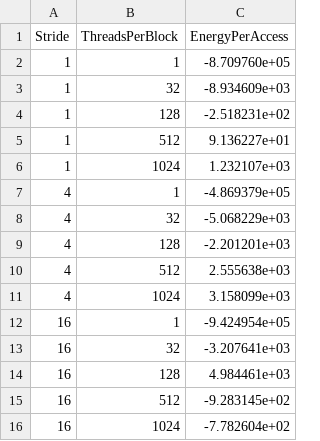
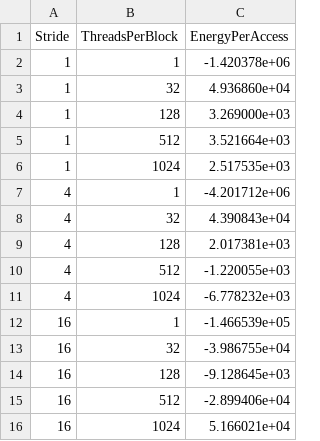
Before and after one commit to ItsNotArjun/coalesced-memory-tb, a CSV file: calibration/results.csv, drawn as a sheet.

```diff
--- a/calibration/results.csv
+++ b/calibration/results.csv
@@ -1,16 +1,16 @@
 Stride,ThreadsPerBlock,EnergyPerAccess
-1,1,-8.709760e+05
-1,32,-8.934609e+03
-1,128,-2.518231e+02
-1,512,9.136227e+01
-1,1024,1.232107e+03
-4,1,-4.869379e+05
-4,32,-5.068229e+03
-4,128,-2.201201e+03
-4,512,2.555638e+03
-4,1024,3.158099e+03
-16,1,-9.424954e+05
-16,32,-3.207641e+03
-16,128,4.984461e+03
-16,512,-9.283145e+02
-16,1024,-7.782604e+02
+1,1,-1.420378e+06
+1,32,4.936860e+04
+1,128,3.269000e+03
+1,512,3.521664e+03
+1,1024,2.517535e+03
+4,1,-4.201712e+06
+4,32,4.390843e+04
+4,128,2.017381e+03
+4,512,-1.220055e+03
+4,1024,-6.778232e+03
+16,1,-1.466539e+05
+16,32,-3.986755e+04
+16,128,-9.128645e+03
+16,512,-2.899406e+04
+16,1024,5.166021e+04
```
Also changed, not shown: 7 other files.
